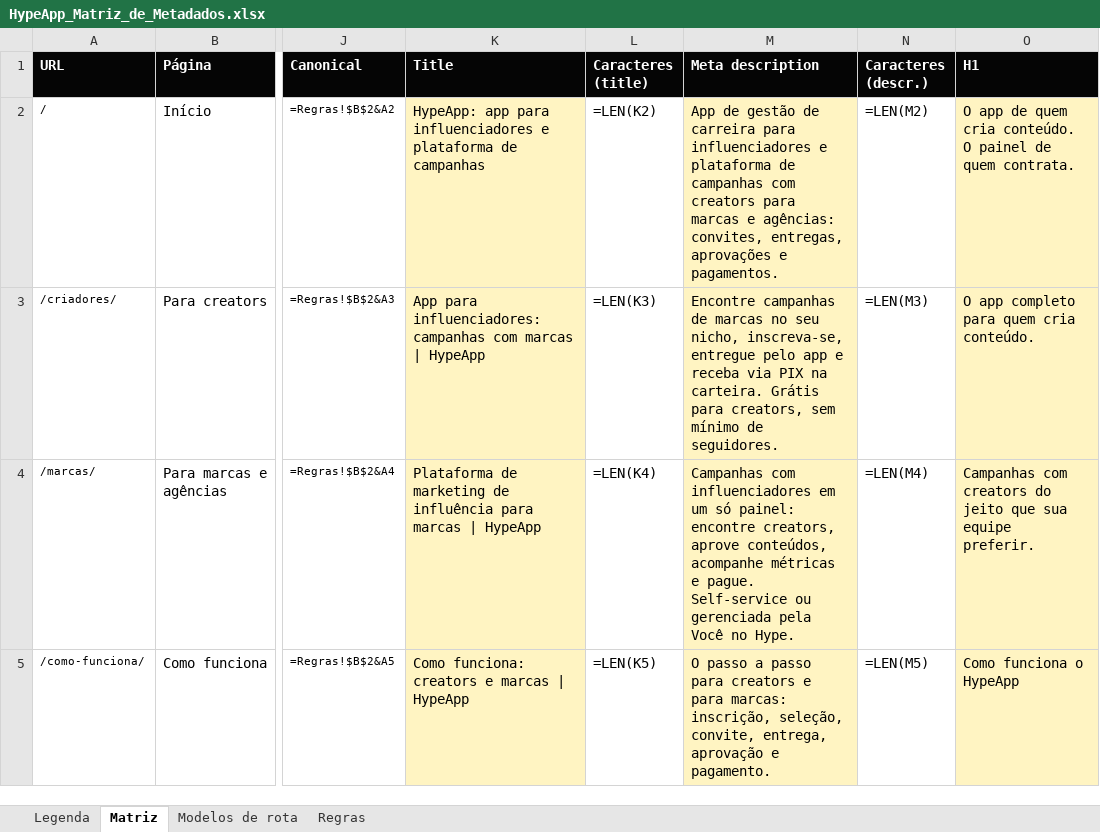
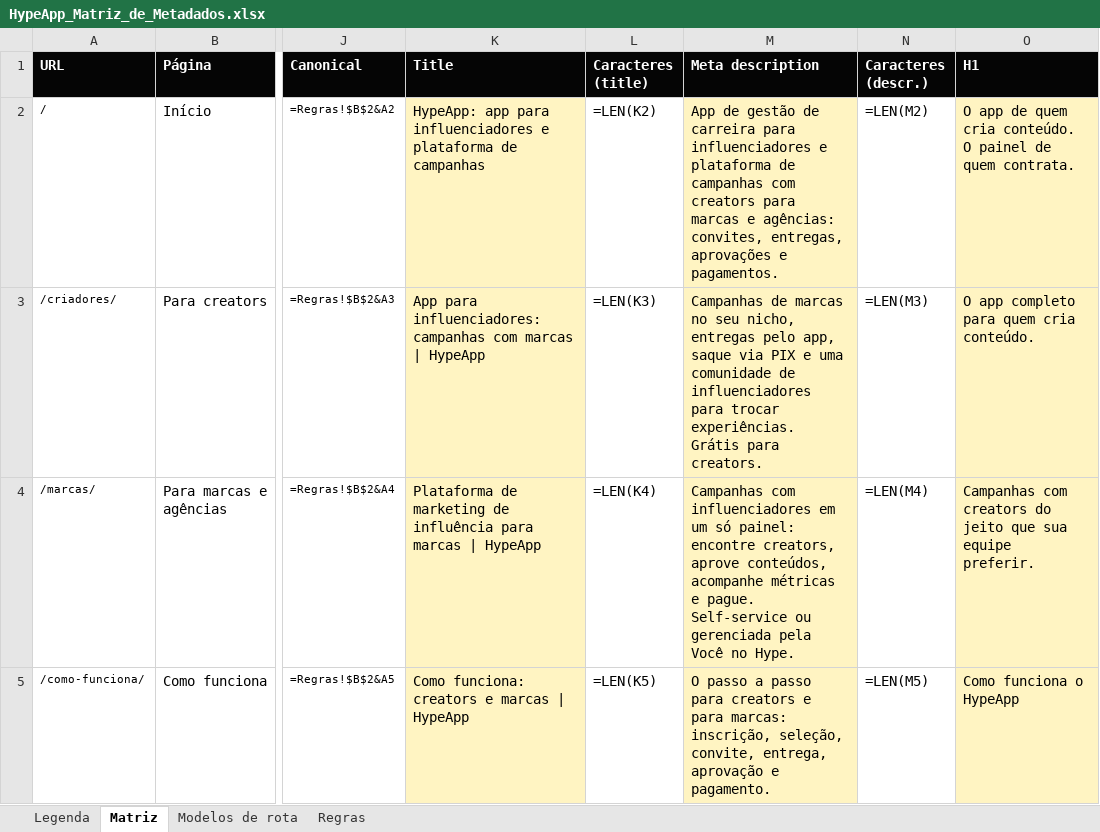
Before and after one commit to HypeApp-Site-2026/creator-marcas, an Excel workbook: fonte/seo/out/HypeApp_Matriz_de_Metadados.xlsx, sheet Matriz, drawn as a sheet; only a part is shown, gaps mark what is left out; values as stored, in another font and other column widths than the file's, no borders; formulas without a stored value are shown as written; conditional formats not drawn; the diff names each change by its address in the sheet, - before the commit and + after, or states it on an @@ line.

```diff
--- a/fonte/seo/out/HypeApp_Matriz_de_Metadados.xlsx (sheet Matriz)
+++ b/fonte/seo/out/HypeApp_Matriz_de_Metadados.xlsx (sheet Matriz)
-M3 (Meta description): Encontre campanhas de marcas no seu nicho, inscreva-se, entregue pelo app e receba via PIX na carteira. Grátis para creators, sem mínimo de seguidores.
+M3 (Meta description): Campanhas de marcas no seu nicho, entregas pelo app, saque via PIX e uma comunidade de influenciadores para trocar experiências. Grátis para creators.
```
Also changed, not shown: 40 other files.
